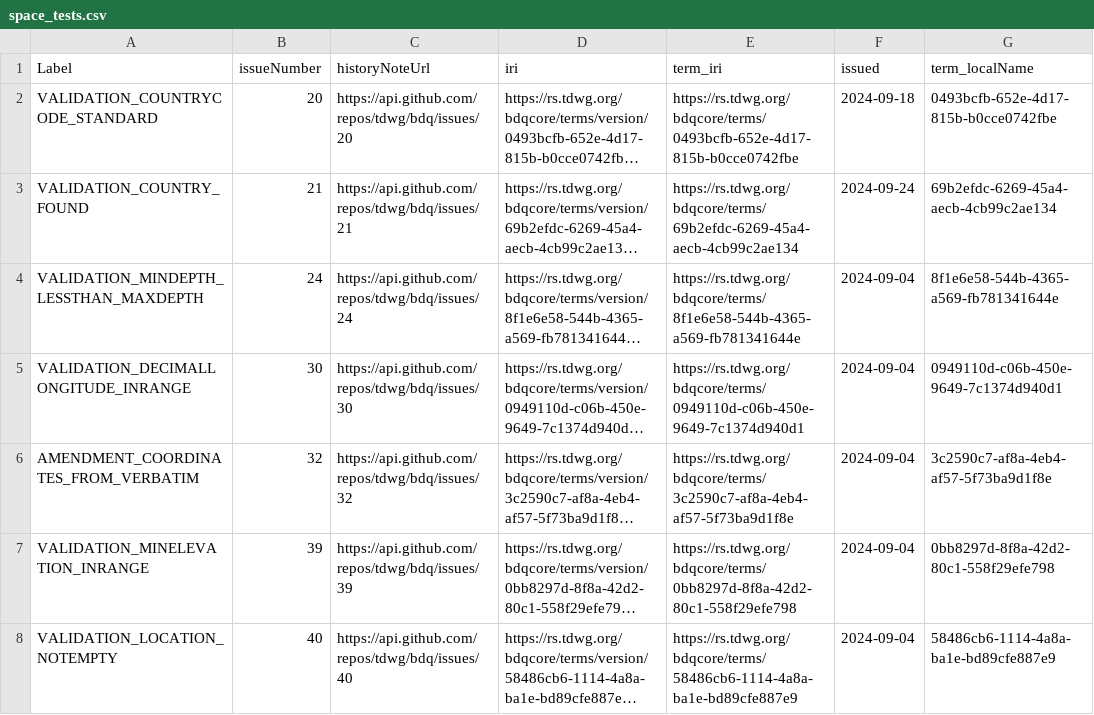
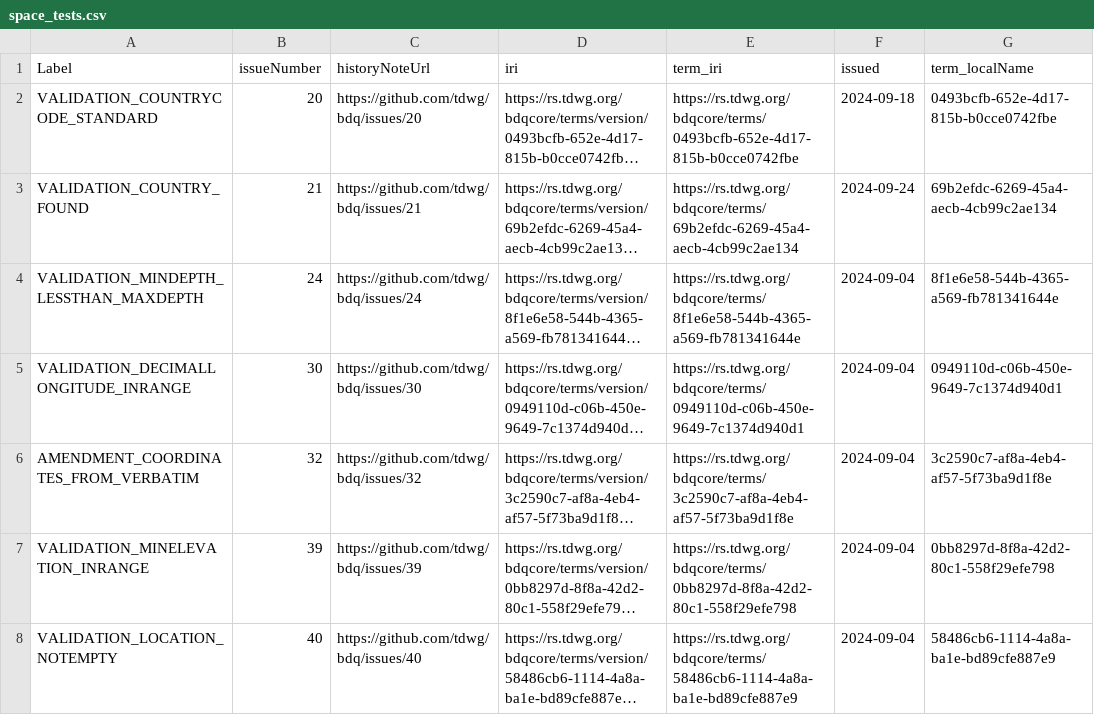
Before and after one commit to FilteredPush/geo_ref_qc, a CSV file: generation/space_tests.csv, drawn as a sheet; only a part is shown; long unchanged cells end in …; the diff covers the shown part only; the diff names each change by its address in the sheet, - before the commit and + after, or states it on an @@ line.

Commit message:
Updating test specification with export from tdwg/bdq tests as of 2025-03-03, updating test metadata and implementations for tdwg/bdq#54, tdwg/bdq#59, tdwg/bdq#102, and tdwg/bdq#60 to current specifications, including updates to unit tests (including compliant validation of dwc:geodeticDatum requires authority:number, not just bare number).

```diff
--- a/generation/space_tests.csv
+++ b/generation/space_tests.csv
-C2 (historyNoteUrl): https://api.github.com/repos/tdwg/bdq/issues/20
+C2 (historyNoteUrl): https://github.com/tdwg/bdq/issues/20
-C3 (historyNoteUrl): https://api.github.com/repos/tdwg/bdq/issues/21
+C3 (historyNoteUrl): https://github.com/tdwg/bdq/issues/21
-C4 (historyNoteUrl): https://api.github.com/repos/tdwg/bdq/issues/24
+C4 (historyNoteUrl): https://github.com/tdwg/bdq/issues/24
-C5 (historyNoteUrl): https://api.github.com/repos/tdwg/bdq/issues/30
+C5 (historyNoteUrl): https://github.com/tdwg/bdq/issues/30
-C6 (historyNoteUrl): https://api.github.com/repos/tdwg/bdq/issues/32
+C6 (historyNoteUrl): https://github.com/tdwg/bdq/issues/32
-C7 (historyNoteUrl): https://api.github.com/repos/tdwg/bdq/issues/39
+C7 (historyNoteUrl): https://github.com/tdwg/bdq/issues/39
-C8 (historyNoteUrl): https://api.github.com/repos/tdwg/bdq/issues/40
+C8 (historyNoteUrl): https://github.com/tdwg/bdq/issues/40
```
Also changed, not shown: 65 edited cells elsewhere in this file, 4 other files.
